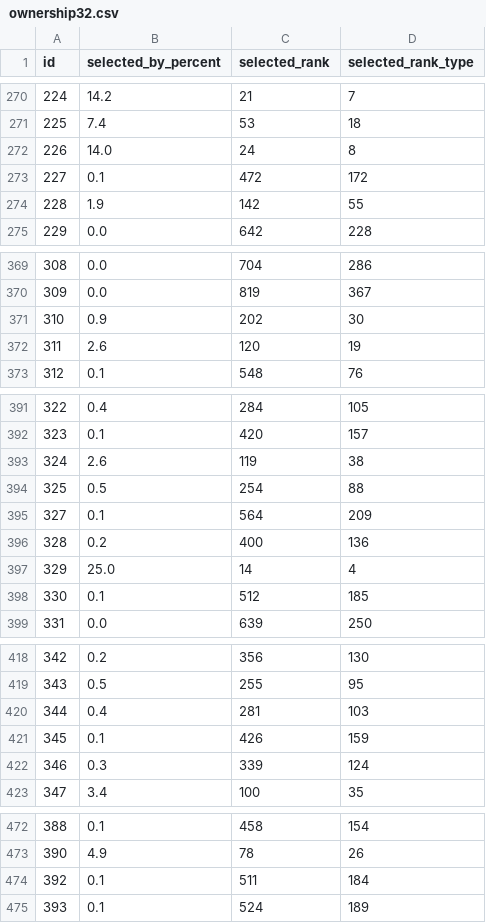
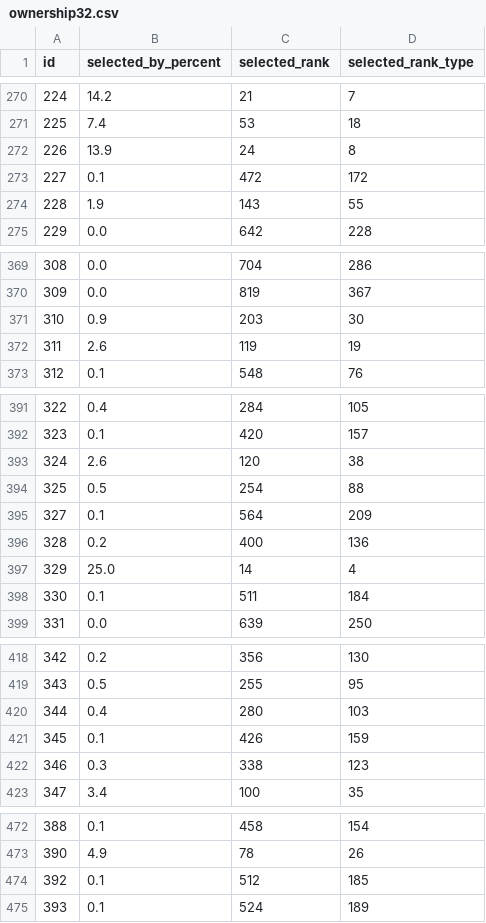
Before and after one commit to Niceiyke/fantasy-football-manager-data, a CSV file: data/2025-26/gws/ownership32.csv, drawn as a sheet; only a part is shown, gaps mark what is left out; the diff covers the shown part only.

```diff
--- a/data/2025-26/gws/ownership32.csv
+++ b/data/2025-26/gws/ownership32.csv
@@ -271,5 +271,5 @@ id,selected_by_percent,selected_rank,selected_rank_type
 225,7.4,53,18
-226,14.0,24,8
+226,13.9,24,8
 227,0.1,472,172
-228,1.9,142,55
+228,1.9,143,55
 229,0.0,642,228
@@ -370,4 +370,4 @@ id,selected_by_percent,selected_rank,selected_rank_type
 309,0.0,819,367
-310,0.9,202,30
-311,2.6,120,19
+310,0.9,203,30
+311,2.6,119,19
 312,0.1,548,76
@@ -392,3 +392,3 @@ id,selected_by_percent,selected_rank,selected_rank_type
 323,0.1,420,157
-324,2.6,119,38
+324,2.6,120,38
 325,0.5,254,88
@@ -397,3 +397,3 @@ id,selected_by_percent,selected_rank,selected_rank_type
 329,25.0,14,4
-330,0.1,512,185
+330,0.1,511,184
 331,0.0,639,250
@@ -419,5 +419,5 @@ id,selected_by_percent,selected_rank,selected_rank_type
 343,0.5,255,95
-344,0.4,281,103
+344,0.4,280,103
 345,0.1,426,159
-346,0.3,339,124
+346,0.3,338,123
 347,3.4,100,35
@@ -473,3 +473,3 @@ id,selected_by_percent,selected_rank,selected_rank_type
 390,4.9,78,26
-392,0.1,511,184
+392,0.1,512,185
 393,0.1,524,189
```
Also changed, not shown: 21 edited cells elsewhere in this file.
